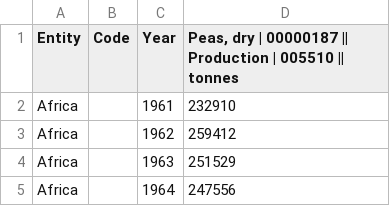
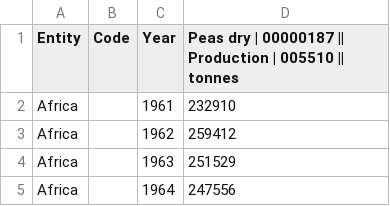
Before and after one commit to Charlie3Thomas/GRDTen, a CSV file: GRDTen/Assets/Data Sets/Food Data/pea-production.csv, drawn as a sheet; only a part is shown.

```diff
--- a/GRDTen/Assets/Data Sets/Food Data/pea-production.csv
+++ b/GRDTen/Assets/Data Sets/Food Data/pea-production.csv
@@ -1,2 +1,2 @@
-Entity,Code,Year,"Peas, dry | 00000187 || Production | 005510 || tonnes"
+Entity,Code,Year,Peas dry | 00000187 || Production | 005510 || tonnes
 Africa,,1961,232910
```
Also changed, not shown: GRDTen/Assets/Data Sets/Food Data/bean-production.csv, 1 other file.
